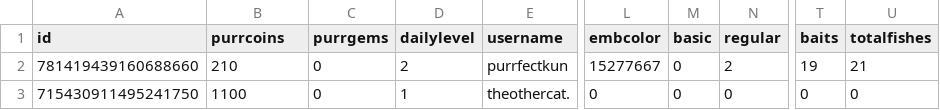
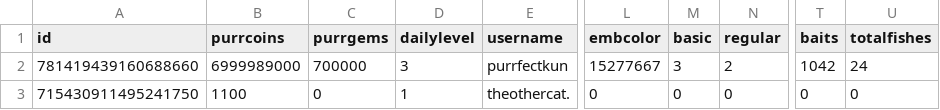
Before and after one commit to KshavCode/purrbot, a CSV file: userdata/users.csv, drawn as a sheet; only a part is shown, gaps mark what is left out; the diff names each change by its address in the sheet, - before the commit and + after, or states it on an @@ line.

```diff
--- a/userdata/users.csv
+++ b/userdata/users.csv
-B2 (purrcoins): 210
+B2 (purrcoins): 6999989000
-C2 (purrgems): 0
+C2 (purrgems): 700000
-D2 (dailylevel): 2
+D2 (dailylevel): 3
-M2 (basic): 0
+M2 (basic): 3
-T2 (baits): 19
+T2 (baits): 1042
-U2 (totalfishes): 21
+U2 (totalfishes): 24
```
Also changed, not shown: 6 other files.
